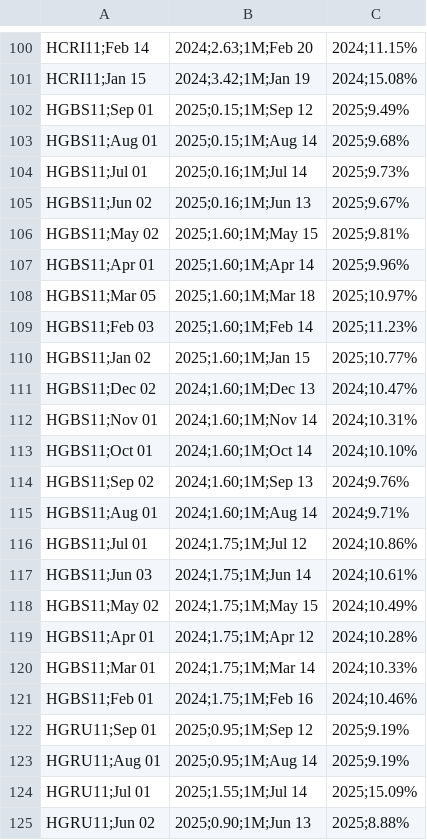
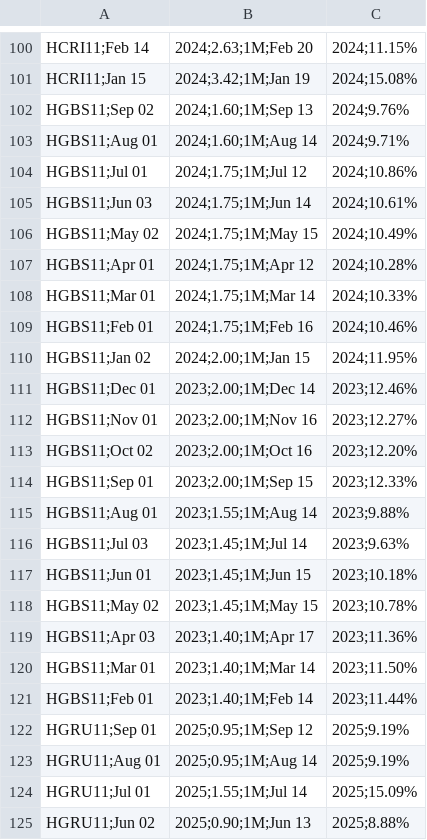
Before and after one commit to VBGVictor/CVM-FII-Data, a CSV file: output/dados_projeto/datas_pagamento_dividendos.csv, drawn as a sheet; only a part is shown, gaps mark what is left out; removed rows and columns are numbered as before the commit, all else as after; the diff covers the shown part only; the diff names each change by its address in the sheet, - before the commit and + after, or states it on an @@ line.

```diff
--- a/output/dados_projeto/datas_pagamento_dividendos.csv
+++ b/output/dados_projeto/datas_pagamento_dividendos.csv
-row 102: HGBS11;Sep 01 | 2025;0.15;1M;Sep 12 | 2025;9.49%
-row 103: HGBS11;Aug 01 | 2025;0.15;1M;Aug 14 | 2025;9.68%
-row 104: HGBS11;Jul 01 | 2025;0.16;1M;Jul 14 | 2025;9.73%
-row 105: HGBS11;Jun 02 | 2025;0.16;1M;Jun 13 | 2025;9.67%
-row 106: HGBS11;May 02 | 2025;1.60;1M;May 15 | 2025;9.81%
-row 107: HGBS11;Apr 01 | 2025;1.60;1M;Apr 14 | 2025;9.96%
-row 108: HGBS11;Mar 05 | 2025;1.60;1M;Mar 18 | 2025;10.97%
-row 109: HGBS11;Feb 03 | 2025;1.60;1M;Feb 14 | 2025;11.23%
-row 110: HGBS11;Jan 02 | 2025;1.60;1M;Jan 15 | 2025;10.77%
-row 111: HGBS11;Dec 02 | 2024;1.60;1M;Dec 13 | 2024;10.47%
-row 112: HGBS11;Nov 01 | 2024;1.60;1M;Nov 14 | 2024;10.31%
-row 113: HGBS11;Oct 01 | 2024;1.60;1M;Oct 14 | 2024;10.10%
+row 110: HGBS11;Jan 02 | 2024;2.00;1M;Jan 15 | 2024;11.95%
+row 111: HGBS11;Dec 01 | 2023;2.00;1M;Dec 14 | 2023;12.46%
+row 112: HGBS11;Nov 01 | 2023;2.00;1M;Nov 16 | 2023;12.27%
+row 113: HGBS11;Oct 02 | 2023;2.00;1M;Oct 16 | 2023;12.20%
+row 114: HGBS11;Sep 01 | 2023;2.00;1M;Sep 15 | 2023;12.33%
+row 115: HGBS11;Aug 01 | 2023;1.55;1M;Aug 14 | 2023;9.88%
+row 116: HGBS11;Jul 03 | 2023;1.45;1M;Jul 14 | 2023;9.63%
+row 117: HGBS11;Jun 01 | 2023;1.45;1M;Jun 15 | 2023;10.18%
+row 118: HGBS11;May 02 | 2023;1.45;1M;May 15 | 2023;10.78%
+row 119: HGBS11;Apr 03 | 2023;1.40;1M;Apr 17 | 2023;11.36%
+row 120: HGBS11;Mar 01 | 2023;1.40;1M;Mar 14 | 2023;11.50%
+row 121: HGBS11;Feb 01 | 2023;1.40;1M;Feb 14 | 2023;11.44%
```
Also changed, not shown: 12 added rows and 12 removed rows elsewhere in this file, output/dados_projeto/top10_dividendos_fii_com_pagamentos.csv.
